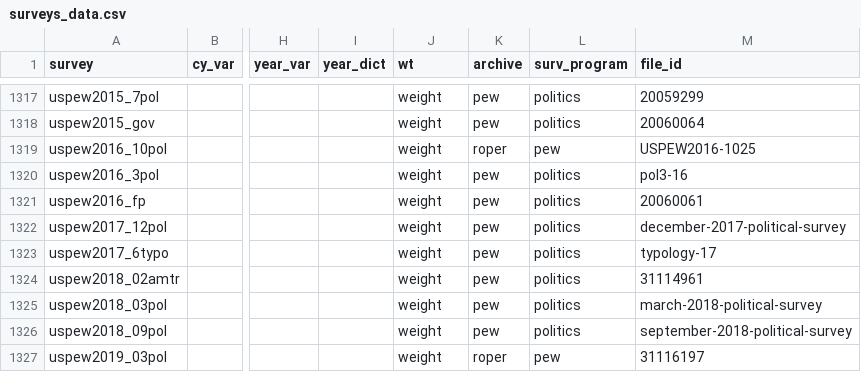
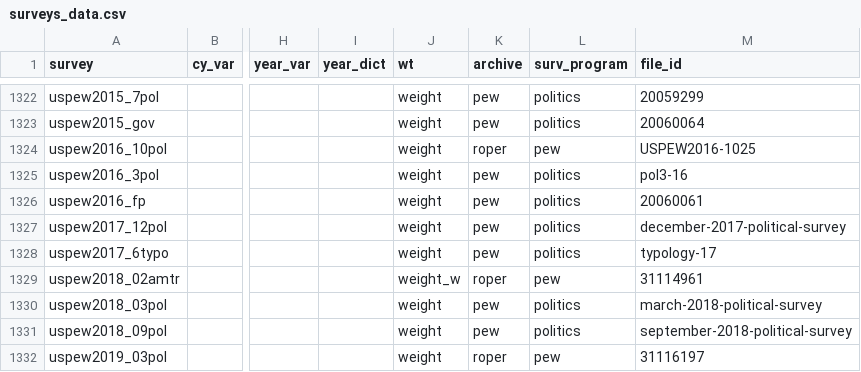
Before and after one commit to fsolt/DCPOtools, a CSV file: data/surveys_data.csv, drawn as a sheet; only a part is shown, gaps mark what is left out; addresses are those after the commit; the diff covers the shown part only; the diff names each change by its address in the sheet, - before the commit and + after, or states it on an @@ line.

```diff
--- a/data/surveys_data.csv
+++ b/data/surveys_data.csv
-J1329 (wt): weight
+J1329 (wt): weight_w
-K1329 (archive): pew
+K1329 (archive): roper
-L1329 (surv_program): politics
+L1329 (surv_program): pew
```
Also changed, not shown: 6 added rows, 1 removed row and 13 edited cells elsewhere in this file, 1 other file.
